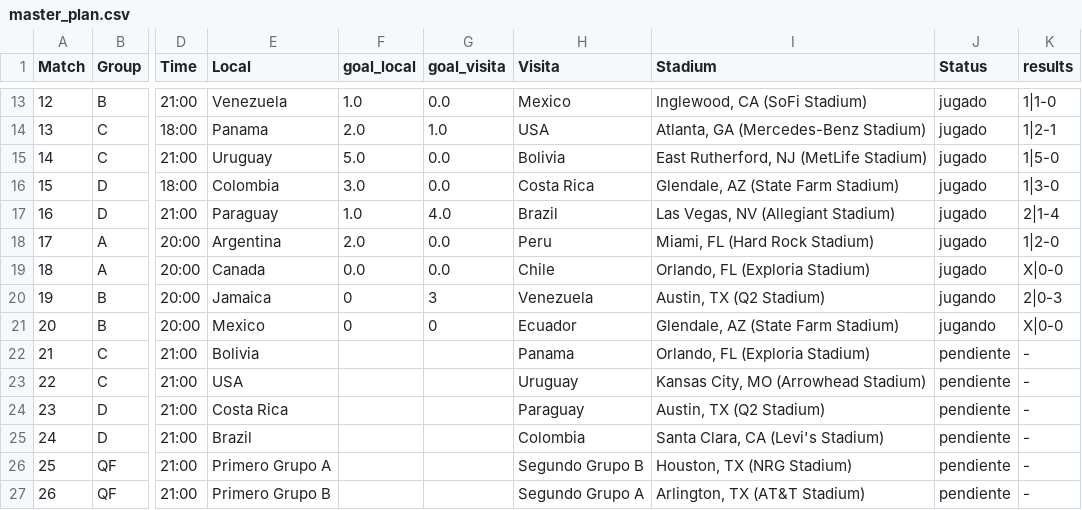
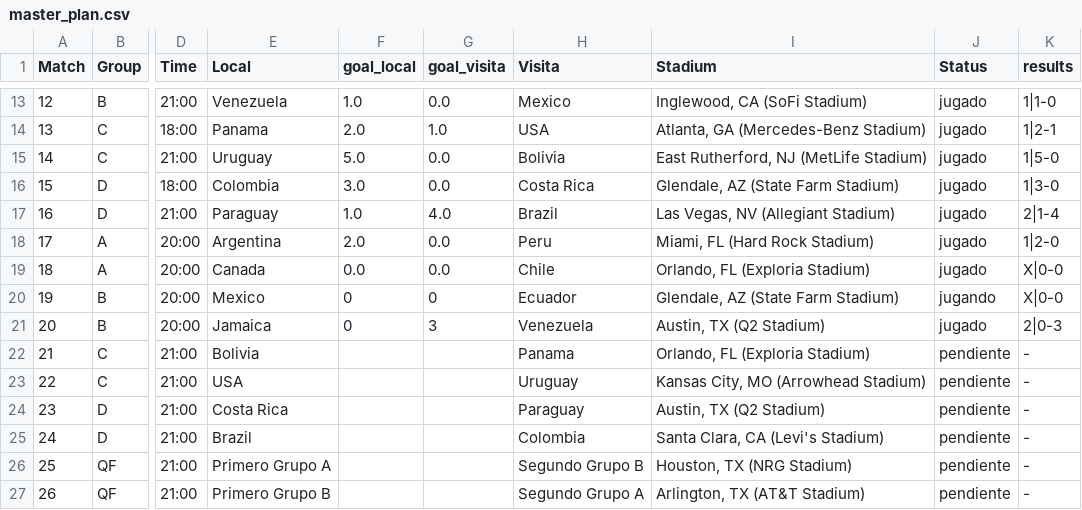
Before and after one commit to dasoto/polla, a CSV file: master_plan.csv, drawn as a sheet; only a part is shown, gaps mark what is left out; the diff names each change by its address in the sheet, - before the commit and + after, or states it on an @@ line.

```diff
--- a/master_plan.csv
+++ b/master_plan.csv
-E20 (Local): Jamaica
+E20 (Local): Mexico
-G20 (goal_visita): 3
+G20 (goal_visita): 0
-H20 (Visita): Venezuela
+H20 (Visita): Ecuador
-I20 (Stadium): Austin, TX (Q2 Stadium)
+I20 (Stadium): Glendale, AZ (State Farm Stadium)
-K20 (results): 2|0-3
+K20 (results): X|0-0
-E21 (Local): Mexico
+E21 (Local): Jamaica
-G21 (goal_visita): 0
+G21 (goal_visita): 3
-H21 (Visita): Ecuador
+H21 (Visita): Venezuela
-I21 (Stadium): Glendale, AZ (State Farm Stadium)
+I21 (Stadium): Austin, TX (Q2 Stadium)
-J21 (Status): jugando
+J21 (Status): jugado
-K21 (results): X|0-0
+K21 (results): 2|0-3
```
Also changed, not shown: 2 other files.
